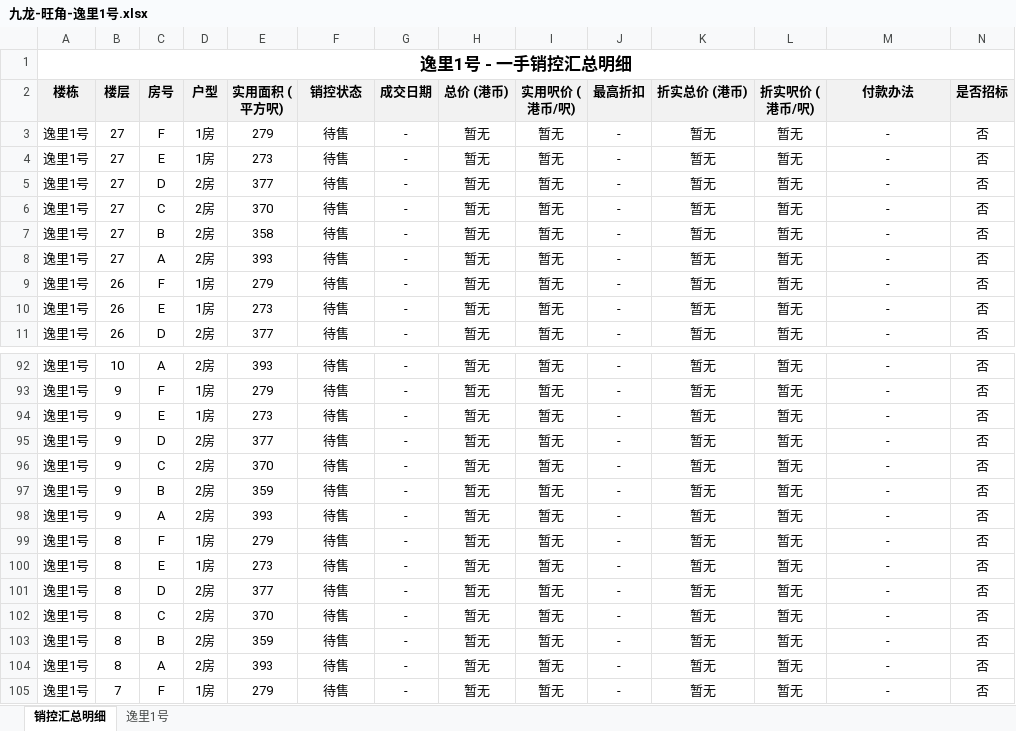
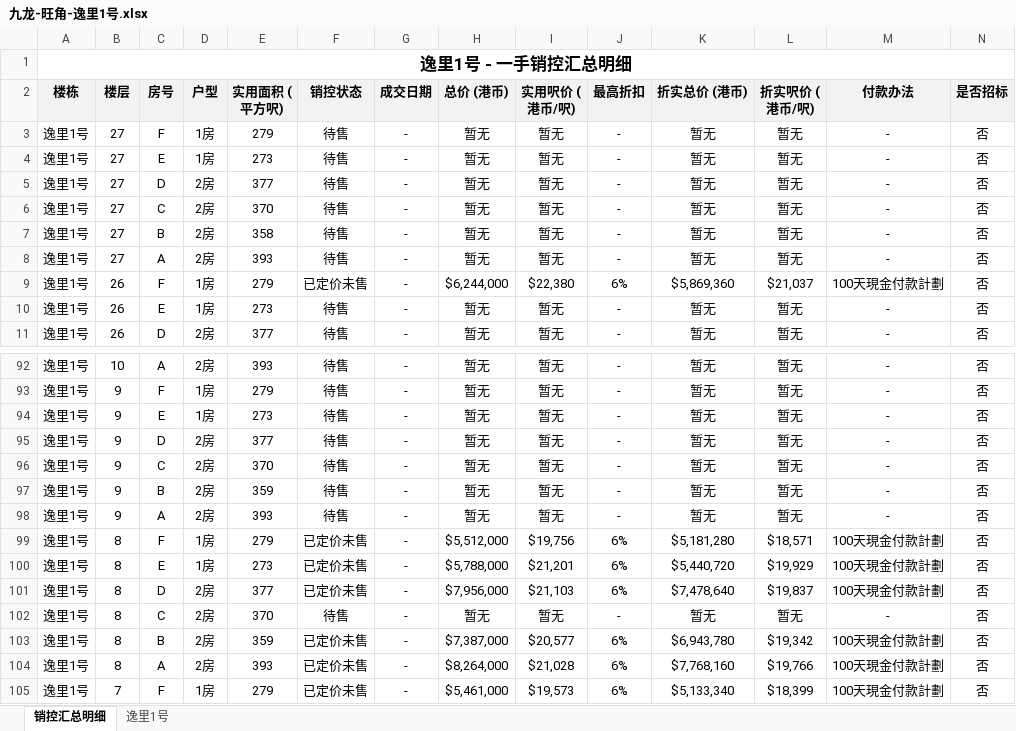
Before and after one commit to neil-studio/hk, an Excel workbook: files/九龙-旺角-逸里1号.xlsx, sheet 销控汇总明细, drawn as a sheet; only a part is shown, gaps mark what is left out; values as stored, in another font and other column widths than the file's, no borders; the diff covers the shown part only; the diff names each change by its address in the sheet, - before the commit and + after, or states it on an @@ line.

```diff
--- a/files/九龙-旺角-逸里1号.xlsx (sheet 销控汇总明细)
+++ b/files/九龙-旺角-逸里1号.xlsx (sheet 销控汇总明细)
-F9 (销控状态): 待售
+F9 (销控状态): 已定价未售
-H9 (总价 (港币)): 暂无
+H9 (总价 (港币)): $6,244,000
-I9 (实用呎价 (港币/呎)): 暂无
+I9 (实用呎价 (港币/呎)): $22,380
-J9 (最高折扣): -
+J9 (最高折扣): 6%
-K9 (折实总价 (港币)): 暂无
+K9 (折实总价 (港币)): $5,869,360
-L9 (折实呎价 (港币/呎)): 暂无
+L9 (折实呎价 (港币/呎)): $21,037
-M9 (付款办法): -
+M9 (付款办法): 100天現金付款計劃
-F99:F101 (销控状态): 待售
+F99:F101 (销控状态): 已定价未售
-H99 (总价 (港币)): 暂无
+H99 (总价 (港币)): $5,512,000
-I99 (实用呎价 (港币/呎)): 暂无
+I99 (实用呎价 (港币/呎)): $19,756
-J99:J101 (最高折扣): -
+J99:J101 (最高折扣): 6%
-K99 (折实总价 (港币)): 暂无
+K99 (折实总价 (港币)): $5,181,280
-L99 (折实呎价 (港币/呎)): 暂无
+L99 (折实呎价 (港币/呎)): $18,571
-M99:M101 (付款办法): -
+M99:M101 (付款办法): 100天現金付款計劃
-H100 (总价 (港币)): 暂无
+H100 (总价 (港币)): $5,788,000
-I100 (实用呎价 (港币/呎)): 暂无
+I100 (实用呎价 (港币/呎)): $21,201
-K100 (折实总价 (港币)): 暂无
+K100 (折实总价 (港币)): $5,440,720
-L100 (折实呎价 (港币/呎)): 暂无
+L100 (折实呎价 (港币/呎)): $19,929
-H101 (总价 (港币)): 暂无
+H101 (总价 (港币)): $7,956,000
-I101 (实用呎价 (港币/呎)): 暂无
+I101 (实用呎价 (港币/呎)): $21,103
-K101 (折实总价 (港币)): 暂无
+K101 (折实总价 (港币)): $7,478,640
-L101 (折实呎价 (港币/呎)): 暂无
+L101 (折实呎价 (港币/呎)): $19,837
-F103:F105 (销控状态): 待售
+F103:F105 (销控状态): 已定价未售
-H103 (总价 (港币)): 暂无
+H103 (总价 (港币)): $7,387,000
-I103 (实用呎价 (港币/呎)): 暂无
+I103 (实用呎价 (港币/呎)): $20,577
-J103:J105 (最高折扣): -
+J103:J105 (最高折扣): 6%
-K103 (折实总价 (港币)): 暂无
+K103 (折实总价 (港币)): $6,943,780
-L103 (折实呎价 (港币/呎)): 暂无
+L103 (折实呎价 (港币/呎)): $19,342
-M103:M105 (付款办法): -
+M103:M105 (付款办法): 100天現金付款計劃
-H104 (总价 (港币)): 暂无
+H104 (总价 (港币)): $8,264,000
-I104 (实用呎价 (港币/呎)): 暂无
+I104 (实用呎价 (港币/呎)): $21,028
-K104 (折实总价 (港币)): 暂无
+K104 (折实总价 (港币)): $7,768,160
-L104 (折实呎价 (港币/呎)): 暂无
+L104 (折实呎价 (港币/呎)): $19,766
-H105 (总价 (港币)): 暂无
+H105 (总价 (港币)): $5,461,000
-I105 (实用呎价 (港币/呎)): 暂无
+I105 (实用呎价 (港币/呎)): $19,573
-K105 (折实总价 (港币)): 暂无
+K105 (折实总价 (港币)): $5,133,340
-L105 (折实呎价 (港币/呎)): 暂无
+L105 (折实呎价 (港币/呎)): $18,399
```
Also changed, not shown: 301 edited cells elsewhere in this sheet, sheet 逸里1号, web/files/九龙-旺角-逸里1号.xlsx, 九龙-旺角-逸里1号/逸里1号_销控明细表.xlsx, 9 other files.
